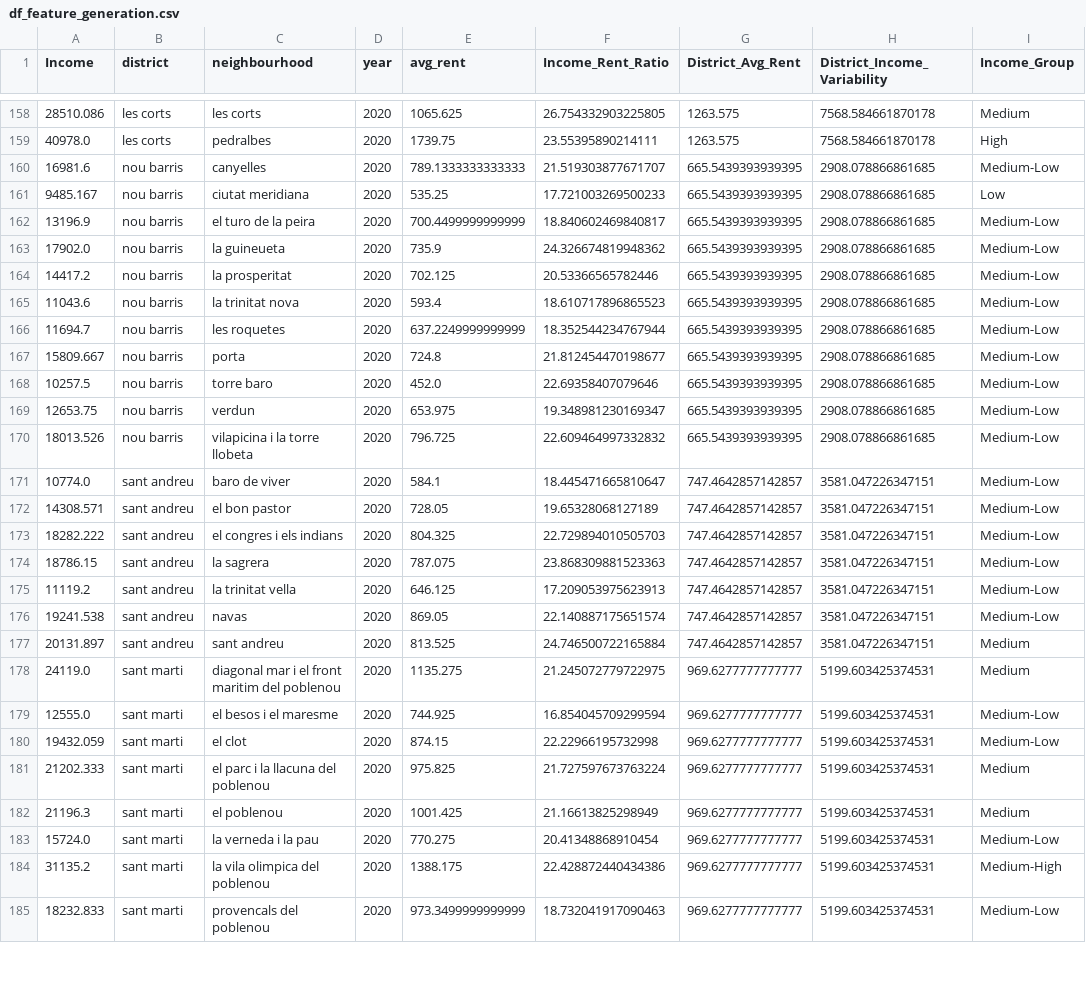
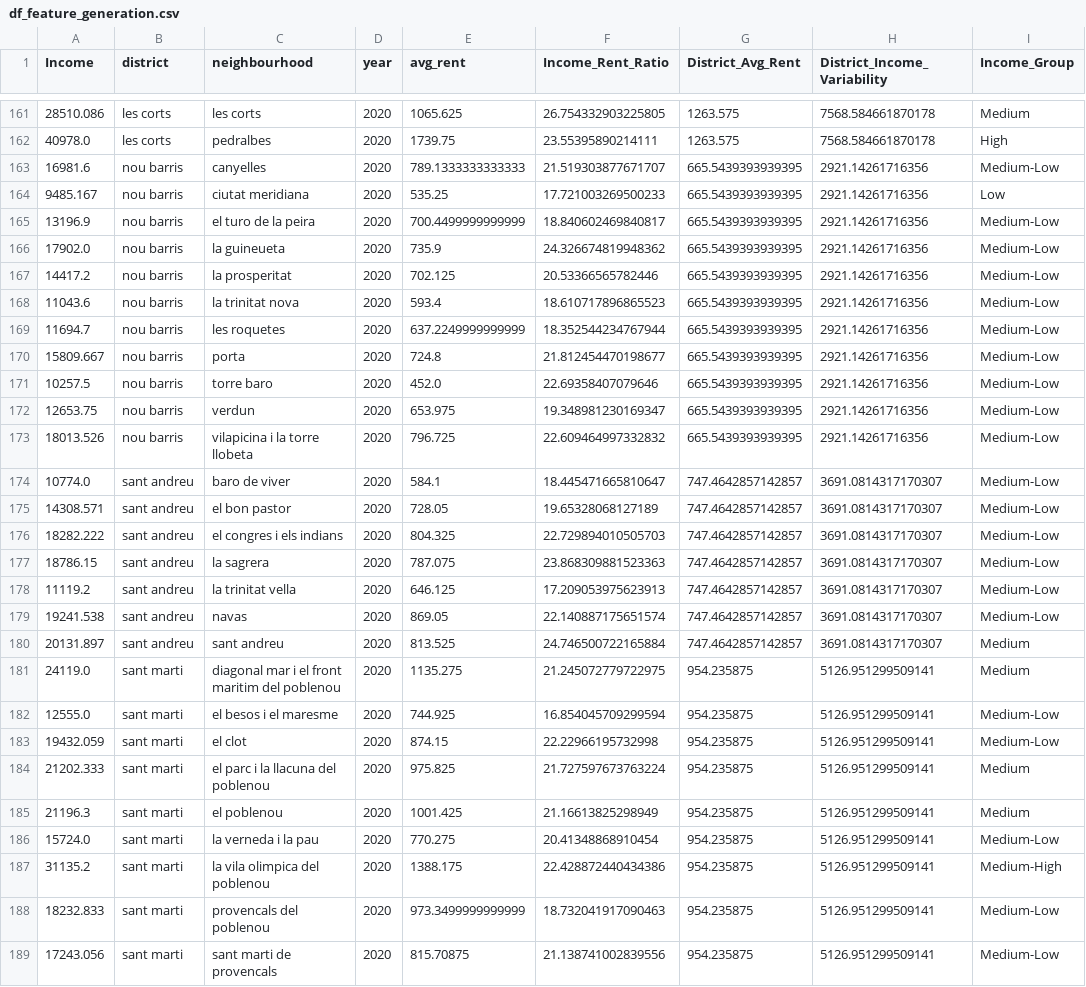
Before and after one commit to sayyedFaiz/ADSDB, a CSV file: part2/featureGeneration/featureGeneration/df_feature_generation.csv, drawn as a sheet; only a part is shown, gaps mark what is left out; addresses are those after the commit; the diff covers the shown part only; the diff names each change by its address in the sheet, - before the commit and + after, or states it on an @@ line.

```diff
--- a/part2/featureGeneration/featureGeneration/df_feature_generation.csv
+++ b/part2/featureGeneration/featureGeneration/df_feature_generation.csv
-H163:H173 (District_Income_Variability): 2908.078866861685
+H163:H173 (District_Income_Variability): 2921.14261716356
-H174:H180 (District_Income_Variability): 3581.047226347151
+H174:H180 (District_Income_Variability): 3691.0814317170307
-G181:G188 (District_Avg_Rent): 969.6277777777777
+G181:G188 (District_Avg_Rent): 954.235875
-H181:H188 (District_Income_Variability): 5199.603425374531
+H181:H188 (District_Income_Variability): 5126.951299509141
+row 189: 17243.056 | sant marti | sant marti de provencals | 2020 | 815.70875 | 21.138741002839556 | 954.235875 | 5126.951299509141 | Medium-Low
```
Also changed, not shown: 4 added rows and 104 edited cells elsewhere in this file, part2/featureGeneration/dataLabelling/df_ml_Xset.csv, part2/featureGeneration/dataLabelling/df_ml_yset.csv, 12 other files.
